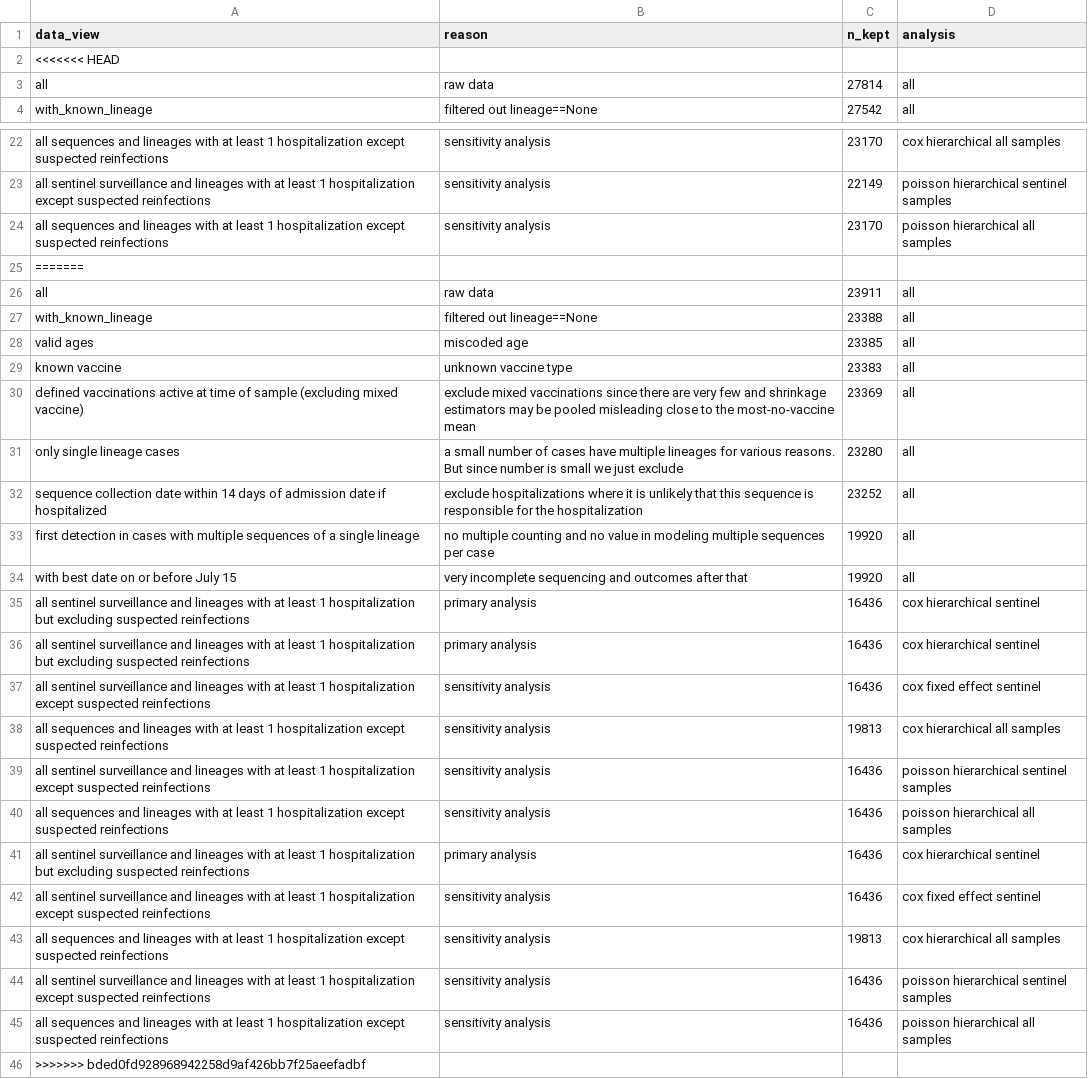
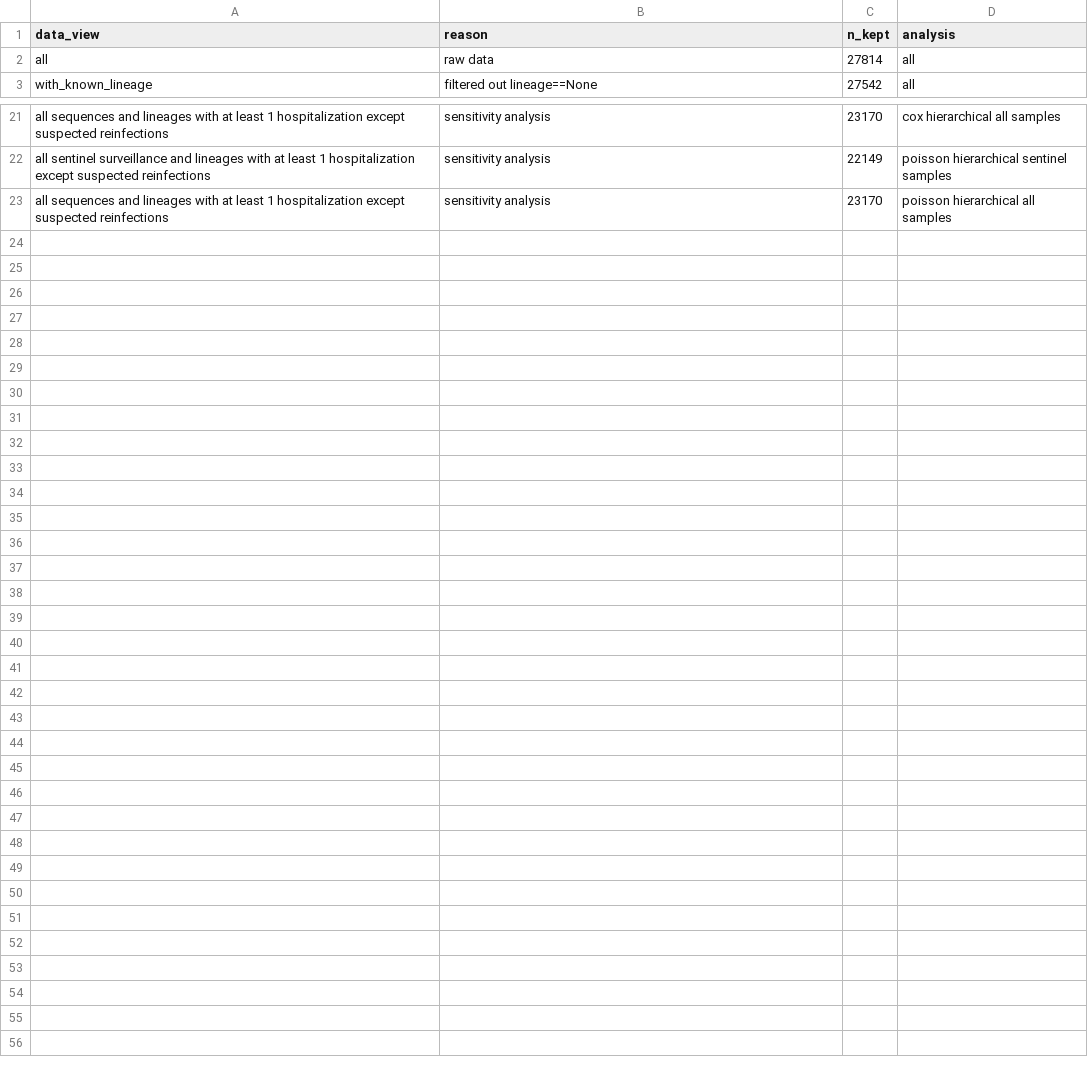
Before and after one commit to blab/ncov-wa-variant-severity, a CSV file: output/rich_vaccination/sample_size_and_exclusions_summary.csv, drawn as a sheet; only a part is shown, gaps mark what is left out.

Commit message:
removing an artifact of a merge conflict

```diff
--- a/output/rich_vaccination/sample_size_and_exclusions_summary.csv
+++ b/output/rich_vaccination/sample_size_and_exclusions_summary.csv
@@ -1,3 +1,2 @@
 "data_view","reason","n_kept","analysis"
-<<<<<<< HEAD
 "all","raw data",27814,"all"
@@ -24,23 +23 @@
 "all sequences and lineages with at least 1 hospitalization except suspected reinfections","sensitivity analysis",23170,"poisson hierarchical all samples"
-=======
-"all","raw data",23911,"all"
-"with_known_lineage","filtered out lineage==None",23388,"all"
-"valid ages","miscoded age",23385,"all"
-"known vaccine","unknown vaccine type",23383,"all"
-"defined vaccinations active at time of sample (excluding mixed vaccine)","exclude mixed vaccinations since there are very few and shrinkage estimators may be pooled misleading close to the most-no-vaccine mean",23369,"all"
-"only single lineage cases","a small number of cases have multiple lineages for various reasons. But since number is small we just exclude",23280,"all"
-"sequence collection date within 14 days of admission date if hospitalized","exclude hospitalizations where it is unlikely that this sequence is responsible for the hospitalization",23252,"all"
-"first detection in cases with multiple sequences of a single lineage","no multiple counting and no value in modeling multiple sequences per case",19920,"all"
-"with best date on or before July 15","very incomplete sequencing and outcomes after that",19920,"all"
-"all sentinel surveillance and lineages with at least 1 hospitalization but excluding suspected reinfections","primary analysis",16436,"cox hierarchical sentinel"
-"all sentinel surveillance and lineages with at least 1 hospitalization but excluding suspected reinfections","primary analysis",16436,"cox hierarchical sentinel"
-"all sentinel surveillance and lineages with at least 1 hospitalization except suspected reinfections","sensitivity analysis",16436,"cox fixed effect sentinel"
-"all sequences and lineages with at least 1 hospitalization except suspected reinfections","sensitivity analysis",19813,"cox hierarchical all samples"
-"all sentinel surveillance and lineages with at least 1 hospitalization except suspected reinfections","sensitivity analysis",16436,"poisson hierarchical sentinel samples"
-"all sequences and lineages with at least 1 hospitalization except suspected reinfections","sensitivity analysis",16436,"poisson hierarchical all samples"
-"all sentinel surveillance and lineages with at least 1 hospitalization but excluding suspected reinfections","primary analysis",16436,"cox hierarchical sentinel"
-"all sentinel surveillance and lineages with at least 1 hospitalization except suspected reinfections","sensitivity analysis",16436,"cox fixed effect sentinel"
-"all sequences and lineages with at least 1 hospitalization except suspected reinfections","sensitivity analysis",19813,"cox hierarchical all samples"
-"all sentinel surveillance and lineages with at least 1 hospitalization except suspected reinfections","sensitivity analysis",16436,"poisson hierarchical sentinel samples"
-"all sequences and lineages with at least 1 hospitalization except suspected reinfections","sensitivity analysis",16436,"poisson hierarchical all samples"
->>>>>>> bded0fd928968942258d9af426bb7f25aeefadbf
```
